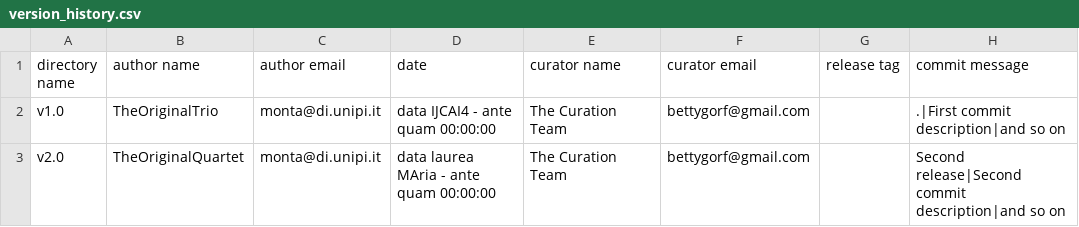
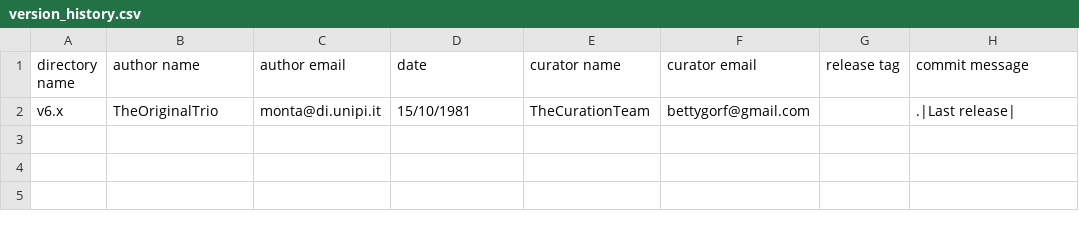
Before and after one commit to Unipisa/MAGMA-Lisp-Workbench, a CSV file: metadata/version_history.csv, drawn as a sheet.

Commit message:
update after the first reconstruction of the release history

```diff
--- a/metadata/version_history.csv
+++ b/metadata/version_history.csv
@@ -1,3 +1,2 @@
 directory name,author name,author email,date,curator name,curator email,release tag,commit message
-v1.0,TheOriginalTrio,monta@di.unipi.it,data IJCAI4 - ante quam 00:00:00,The Curation Team,bettygorf@gmail.com,,".|First commit description|and so on"
-v2.0,TheOriginalQuartet,monta@di.unipi.it,data laurea MAria - ante quam 00:00:00,The Curation Team,bettygorf@gmail.com,,"Second release|Second commit description|and so on"
+v6.x,TheOriginalTrio,monta@di.unipi.it,15/10/1981,TheCurationTeam,bettygorf@gmail.com,,".|Last release|"
```
